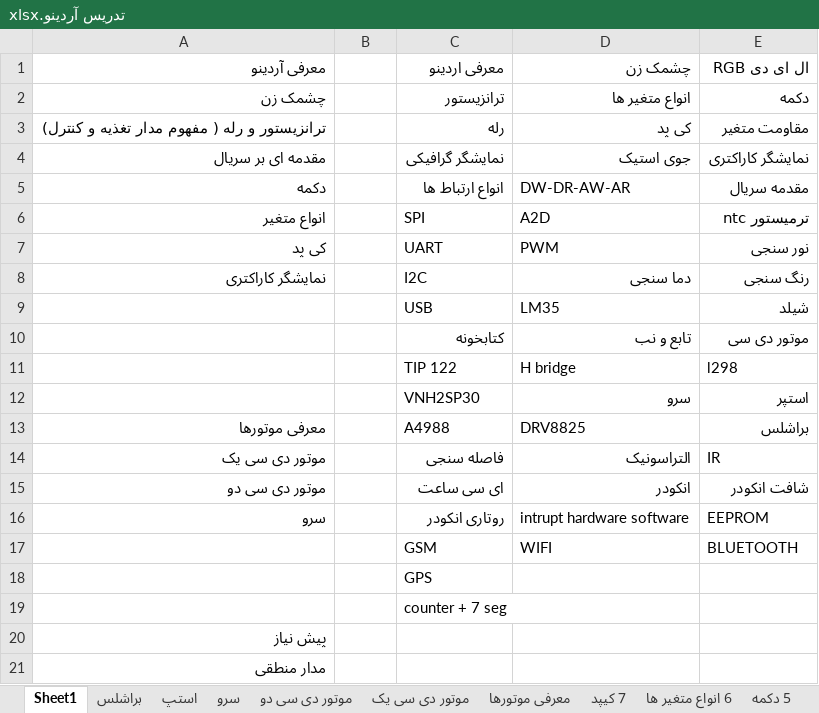
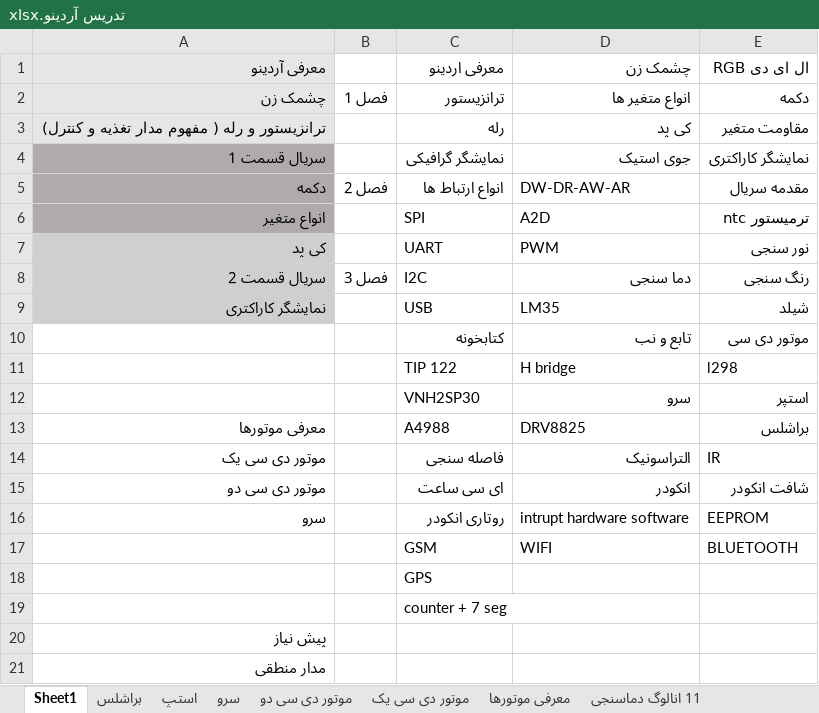
Before and after one commit to malekzahedi/arduinotadris, an Excel workbook: تدریس آردینو.xlsx, sheet Sheet1, drawn as a sheet; values as stored, in another font and other column widths than the file's, no borders; the diff names each change by its address in the sheet, - before the commit and + after, or states it on an @@ line.

```diff
--- a/تدریس آردینو.xlsx (sheet Sheet1)
+++ b/تدریس آردینو.xlsx (sheet Sheet1)
+sheet tab: 11 انالوگ دماسنجی
-A1:A3 fill: none
+A1:A3 fill: #E7E6E6
-B2: (empty)
+B2: فصل 1
-A4: مقدمه ای بر سریال
+A4: سریال قسمت 1
-A4:A6 fill: none
+A4:A6 fill: #AFABAB
-B5: (empty)
+B5: فصل 2
-A7:A9 fill: none
+A7:A9 fill: #D0CECE
-A8: نمایشگر کاراکتری
+A8: سریال قسمت 2
-B8: (empty)
+B8: فصل 3
-A9: (empty)
+A9: نمایشگر کاراکتری
```
Also changed, not shown: sheet 7 کیپد, sheet 6 انواع متغیر ها, sheet 5 دکمه, sheet 4 سریال قسمت اول, other sheet tabs.
